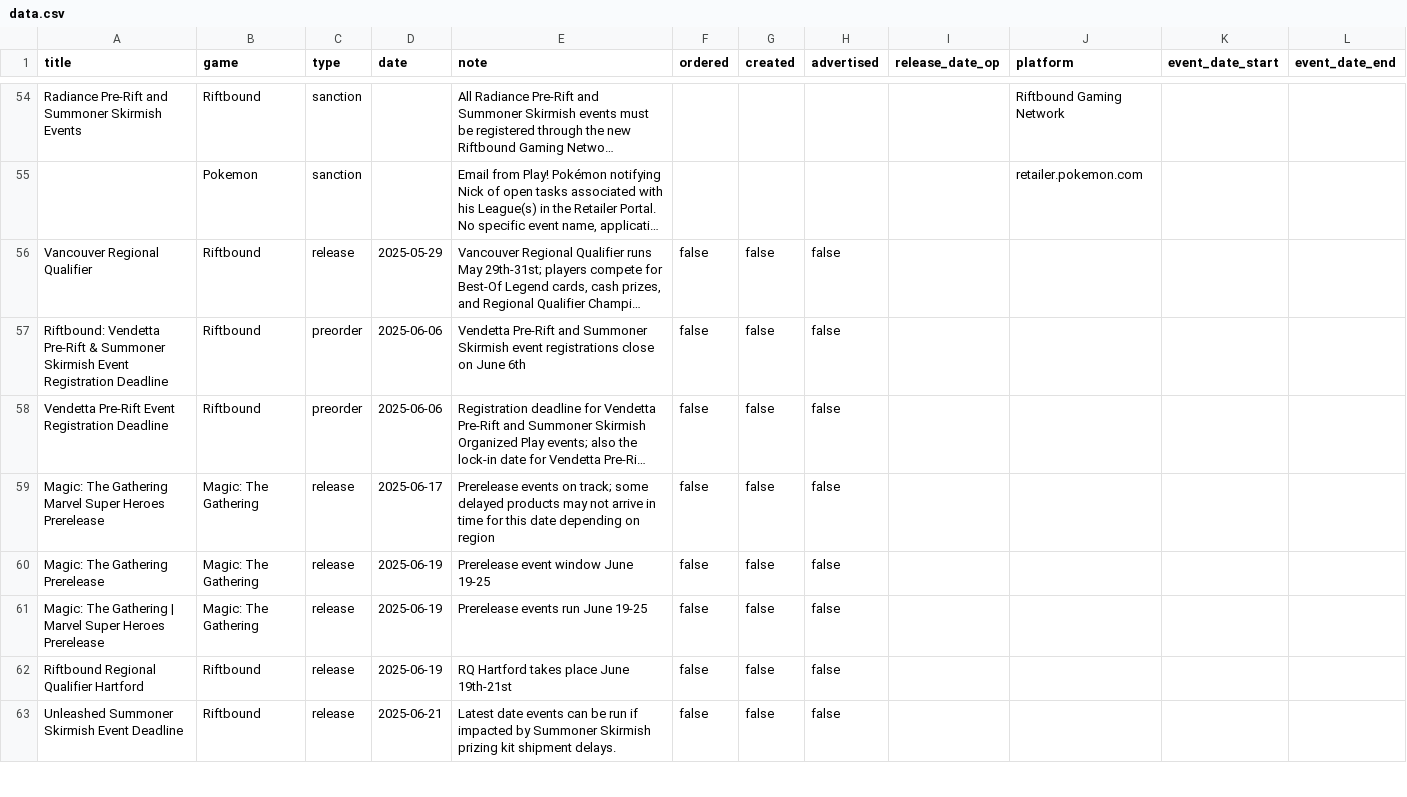
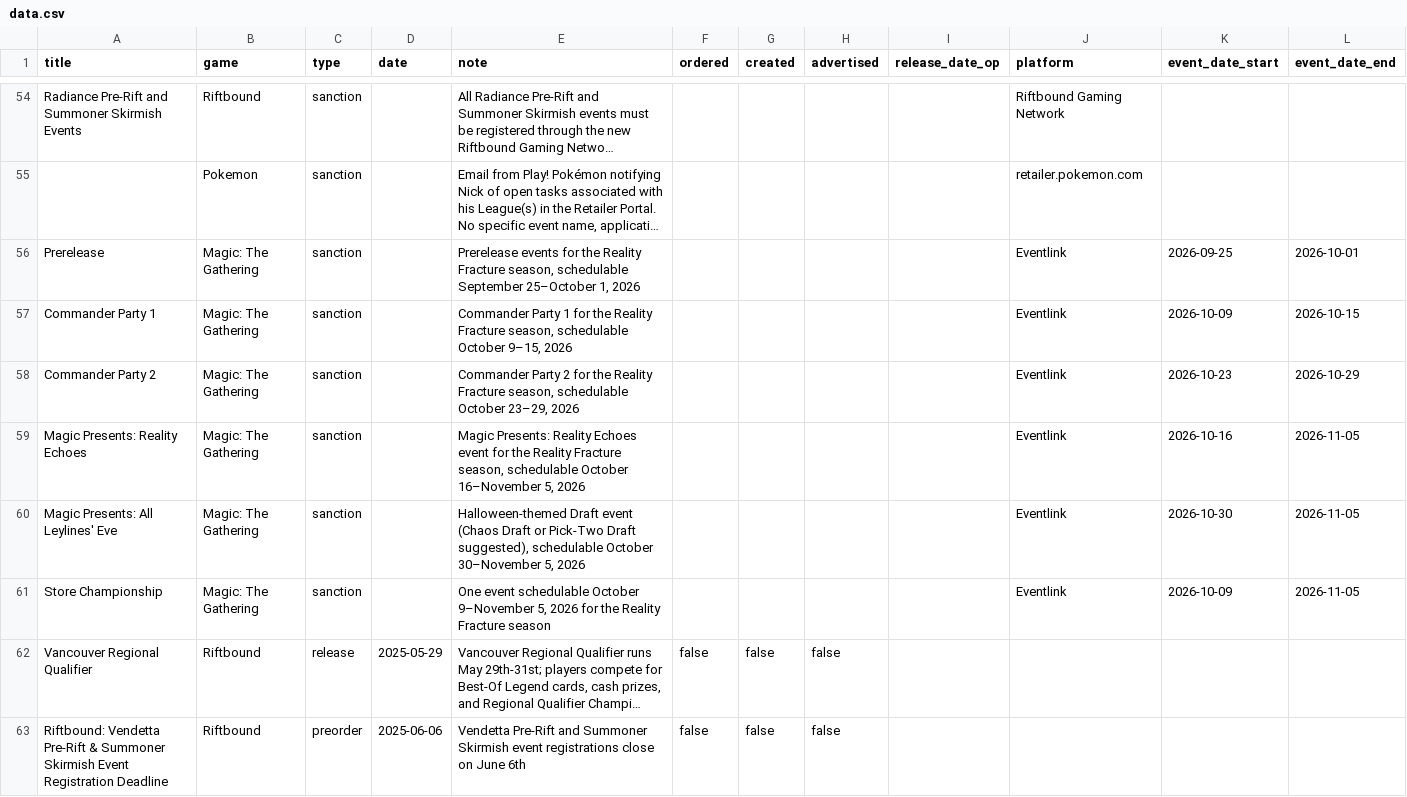
Before and after one commit to ludoquist-maker/tcg-tracker, a CSV file: data.csv, drawn as a sheet; only a part is shown, gaps mark what is left out; the shorter side is filled out with more unchanged rows; long unchanged cells end in …; the diff names each change by its address in the sheet, - before the commit and + after, or states it on an @@ line.

Commit message:
Auto-update: success_6_events_added

```diff
--- a/data.csv
+++ b/data.csv
+row 56: Prerelease | Magic: The Gathering | sanction |  | Prerelease events for the Reality Fracture season, schedulable September 25–October 1, 2026 |  |  |  |  | Eventlink | 2026-09-25 | 2026-10-01
+row 57: Commander Party 1 | Magic: The Gathering | sanction |  | Commander Party 1 for the Reality Fracture season, schedulable October 9–15, 2026 |  |  |  |  | Eventlink | 2026-10-09 | 2026-10-15
+row 58: Commander Party 2 | Magic: The Gathering | sanction |  | Commander Party 2 for the Reality Fracture season, schedulable October 23–29, 2026 |  |  |  |  | Eventlink | 2026-10-23 | 2026-10-29
+row 59: Magic Presents: Reality Echoes | Magic: The Gathering | sanction |  | Magic Presents: Reality Echoes event for the Reality Fracture season, schedulable October 16–November 5, 2026 |  |  |  |  | Eventlink | 2026-10-16 | 2026-11-05
+row 60: Magic Presents: All Leylines' Eve | Magic: The Gathering | sanction |  | Halloween-themed Draft event (Chaos Draft or Pick-Two Draft suggested), schedulable October 30–November 5, 2026 |  |  |  |  | Eventlink | 2026-10-30 | 2026-11-05
+row 61: Store Championship | Magic: The Gathering | sanction |  | One event schedulable October 9–November 5, 2026 for the Reality Fracture season |  |  |  |  | Eventlink | 2026-10-09 | 2026-11-05
```
